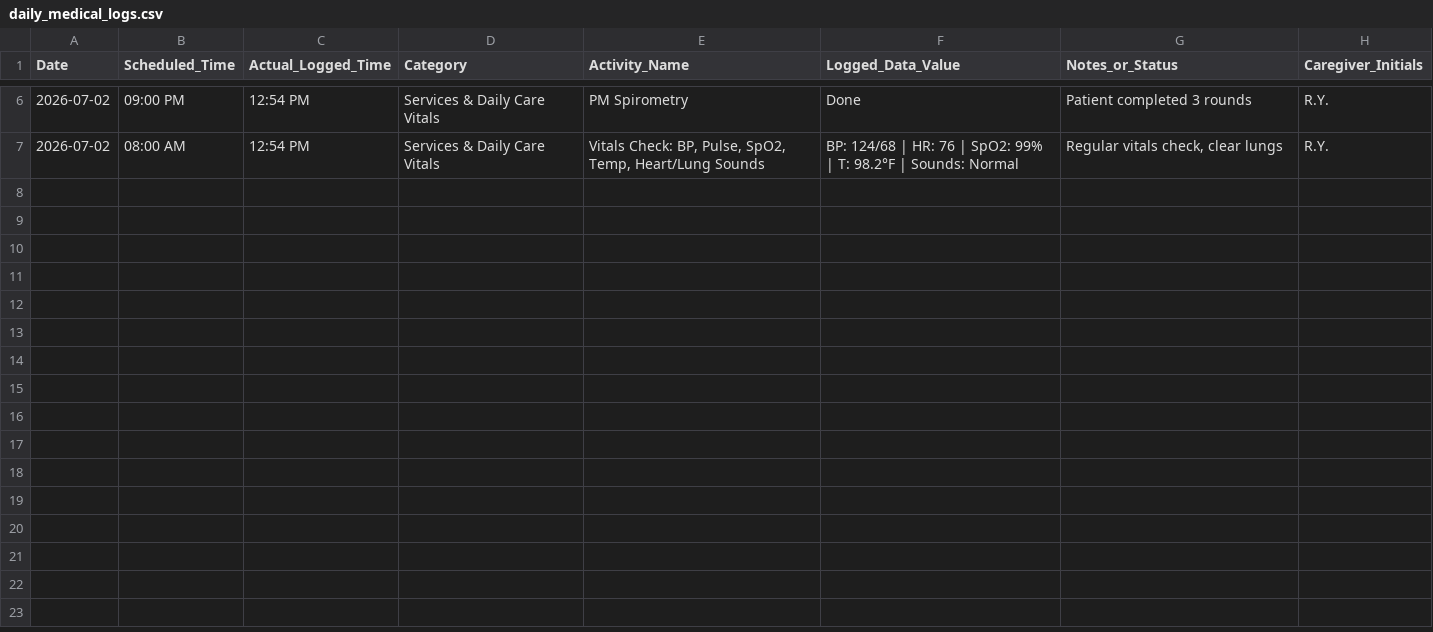
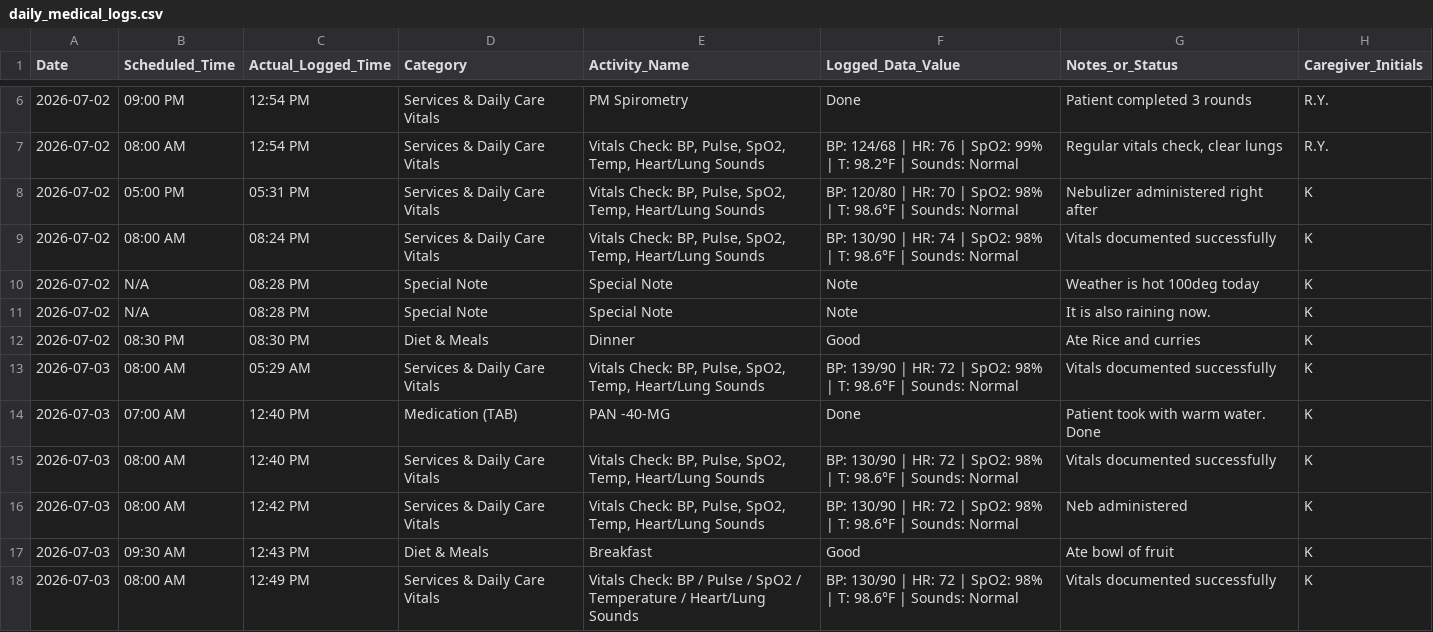
Before and after one commit to sss-modernkris/PatientCare, a CSV file: daily_medical_logs.csv, drawn as a sheet; only a part is shown, gaps mark what is left out; the diff names each change by its address in the sheet, - before the commit and + after, or states it on an @@ line.

Commit message:
Update patient care log app, styles, and configs

```diff
--- a/daily_medical_logs.csv
+++ b/daily_medical_logs.csv
+row 8: 2026-07-02 | 05:00 PM | 05:31 PM | Services & Daily Care Vitals | Vitals Check: BP, Pulse, SpO2, Temp, Heart/Lung Sounds | BP: 120/80 | HR: 70 | SpO2: 98% | T: 98.6°F | Sounds: Normal | Nebulizer administered right after | K
+row 9: 2026-07-02 | 08:00 AM | 08:24 PM | Services & Daily Care Vitals | Vitals Check: BP, Pulse, SpO2, Temp, Heart/Lung Sounds | BP: 130/90 | HR: 74 | SpO2: 98% | T: 98.6°F | Sounds: Normal | Vitals documented successfully | K
+row 10: 2026-07-02 | N/A | 08:28 PM | Special Note | Special Note | Note | Weather is hot 100deg today | K
+row 11: 2026-07-02 | N/A | 08:28 PM | Special Note | Special Note | Note | It is also raining now. | K
+row 12: 2026-07-02 | 08:30 PM | 08:30 PM | Diet & Meals | Dinner | Good | Ate Rice and curries | K
+row 13: 2026-07-03 | 08:00 AM | 05:29 AM | Services & Daily Care Vitals | Vitals Check: BP, Pulse, SpO2, Temp, Heart/Lung Sounds | BP: 139/90 | HR: 72 | SpO2: 98% | T: 98.6°F | Sounds: Normal | Vitals documented successfully | K
+row 14: 2026-07-03 | 07:00 AM | 12:40 PM | Medication (TAB) | PAN -40-MG | Done | Patient took with warm water. Done | K
+row 15: 2026-07-03 | 08:00 AM | 12:40 PM | Services & Daily Care Vitals | Vitals Check: BP, Pulse, SpO2, Temp, Heart/Lung Sounds | BP: 130/90 | HR: 72 | SpO2: 98% | T: 98.6°F | Sounds: Normal | Vitals documented successfully | K
+row 16: 2026-07-03 | 08:00 AM | 12:42 PM | Services & Daily Care Vitals | Vitals Check: BP, Pulse, SpO2, Temp, Heart/Lung Sounds | BP: 130/90 | HR: 72 | SpO2: 98% | T: 98.6°F | Sounds: Normal | Neb administered | K
+row 17: 2026-07-03 | 09:30 AM | 12:43 PM | Diet & Meals | Breakfast | Good | Ate bowl of fruit | K
+row 18: 2026-07-03 | 08:00 AM | 12:49 PM | Services & Daily Care Vitals | Vitals Check: BP / Pulse / SpO2 / Temperature / Heart/Lung Sounds | BP: 130/90 | HR: 72 | SpO2: 98% | T: 98.6°F | Sounds: Normal | Vitals documented successfully | K
```
Also changed, not shown: Services_DailyCare_Vitals_List.csv, 8 other files.
